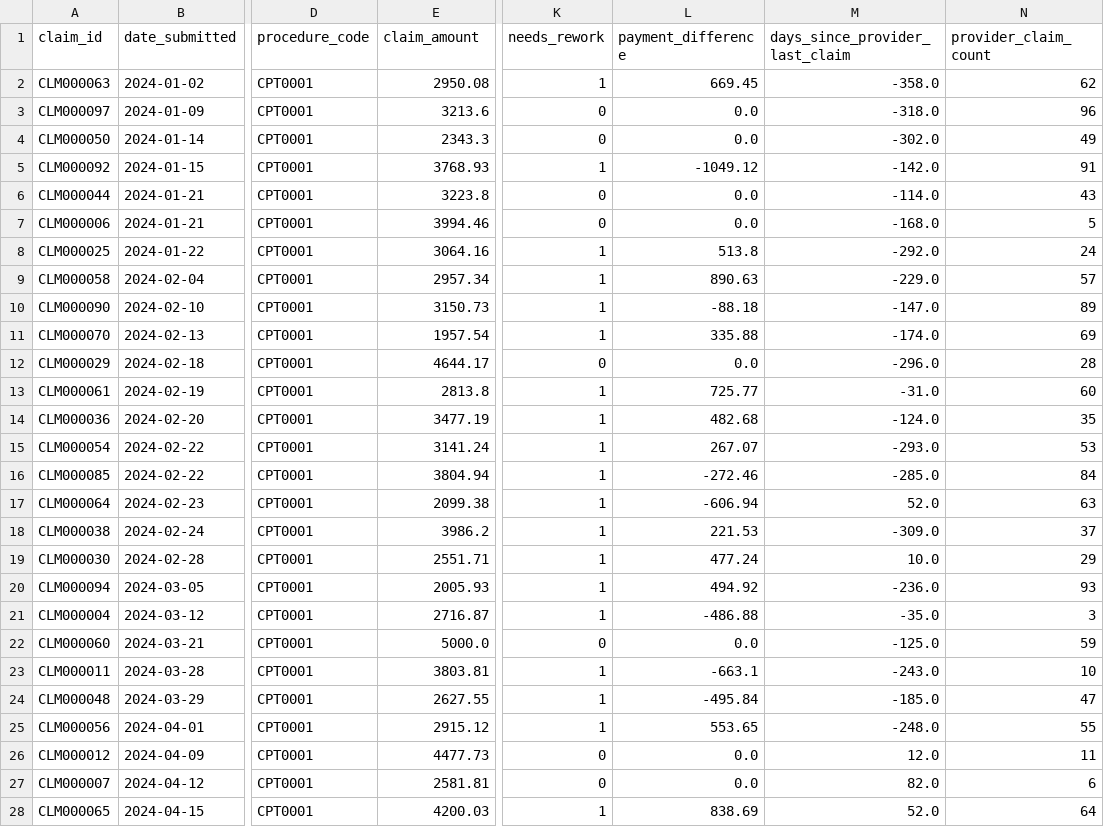
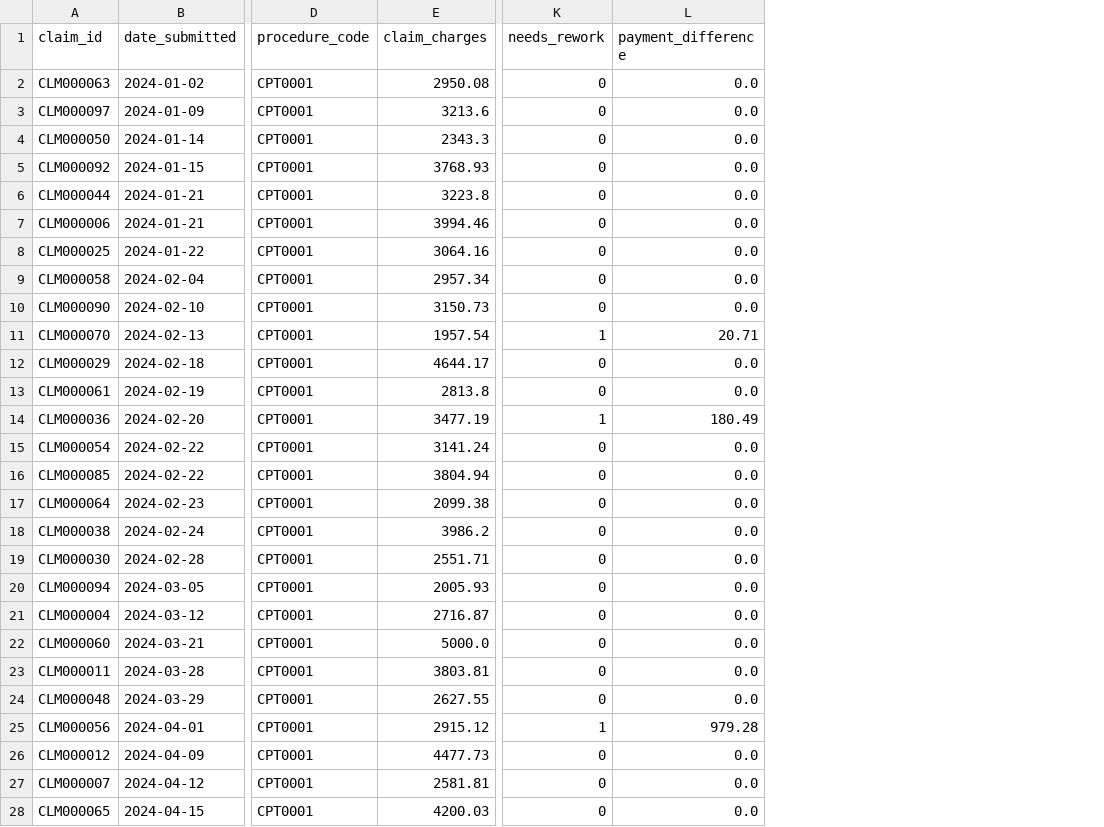
Before and after one commit to besler-wwright/ris-ranking-poc, a CSV file: data/synthesized_medical_claims.csv, drawn as a sheet; only a part is shown, gaps mark what is left out; the diff covers the shown part only; the diff names each change by its address in the sheet, - before the commit and + after, or states it on an @@ line.

Commit message:
Refactor claim amount generation and column ordering

```diff
--- a/data/synthesized_medical_claims.csv
+++ b/data/synthesized_medical_claims.csv
-column M (days_since_provider_last_claim), rows 2-28: -358.0 | -318.0 | -302.0 | -142.0 | -114.0 | -168.0 | -292.0 | -229.0 | -147.0 | -174.0 | -296.0 | -31.0 | -124.0 | -293.0 | -285.0 | 52.0 | -309.0 | 10.0 | -236.0 | -35.0 | -125.0 | -243.0 | -185.0 | -248.0 | 12.0 | 82.0 | 52.0
-column N (provider_claim_count), rows 2-28: 62 | 96 | 49 | 91 | 43 | 5 | 24 | 57 | 89 | 69 | 28 | 60 | 35 | 53 | 84 | 63 | 37 | 29 | 93 | 3 | 59 | 10 | 47 | 55 | 11 | 6 | 64
-E1: claim_amount
+E1: claim_charges
-K2 (needs_rework): 1
+K2 (needs_rework): 0
-L2 (payment_difference): 669.45
+L2 (payment_difference): 0.0
-K5 (needs_rework): 1
+K5 (needs_rework): 0
-L5 (payment_difference): -1049.12
+L5 (payment_difference): 0.0
-K8:K10 (needs_rework): 1
+K8:K10 (needs_rework): 0
-L8 (payment_difference): 513.8
+L8 (payment_difference): 0.0
-L9 (payment_difference): 890.63
+L9 (payment_difference): 0.0
-L10 (payment_difference): -88.18
+L10 (payment_difference): 0.0
-L11 (payment_difference): 335.88
+L11 (payment_difference): 20.71
-K13 (needs_rework): 1
+K13 (needs_rework): 0
-L13 (payment_difference): 725.77
+L13 (payment_difference): 0.0
-L14 (payment_difference): 482.68
+L14 (payment_difference): 180.49
-K15:K21 (needs_rework): 1
+K15:K21 (needs_rework): 0
-L15 (payment_difference): 267.07
+L15 (payment_difference): 0.0
-L16 (payment_difference): -272.46
+L16 (payment_difference): 0.0
-L17 (payment_difference): -606.94
+L17 (payment_difference): 0.0
-L18 (payment_difference): 221.53
+L18 (payment_difference): 0.0
-L19 (payment_difference): 477.24
+L19 (payment_difference): 0.0
-L20 (payment_difference): 494.92
+L20 (payment_difference): 0.0
-L21 (payment_difference): -486.88
+L21 (payment_difference): 0.0
-K23:K24 (needs_rework): 1
+K23:K24 (needs_rework): 0
-L23 (payment_difference): -663.1
+L23 (payment_difference): 0.0
-L24 (payment_difference): -495.84
+L24 (payment_difference): 0.0
-L25 (payment_difference): 553.65
+L25 (payment_difference): 979.28
-K28 (needs_rework): 1
+K28 (needs_rework): 0
-L28 (payment_difference): 838.69
+L28 (payment_difference): 0.0
```
Also changed, not shown: 107 edited cells elsewhere in this file, data/scored_medical_claims.csv, 1 other file.
